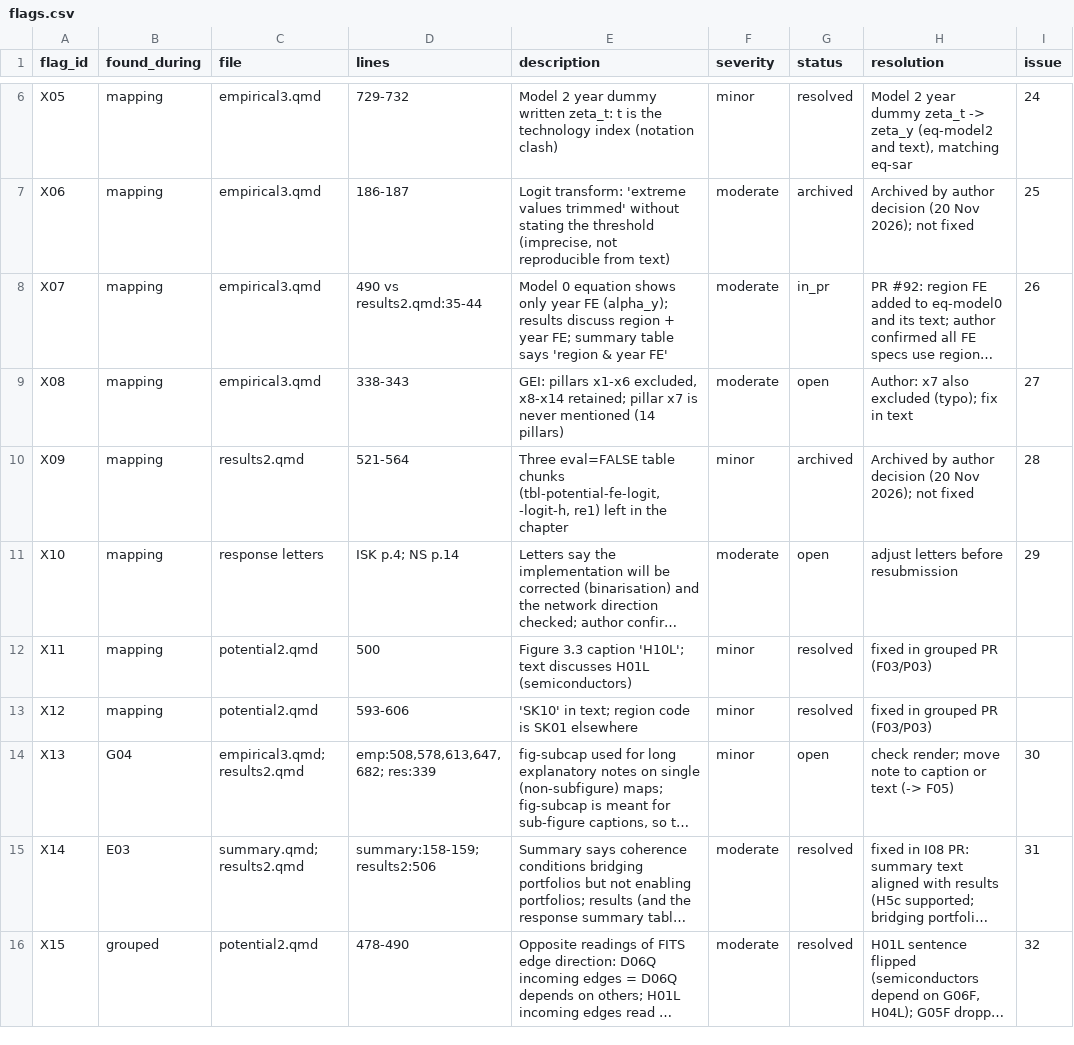
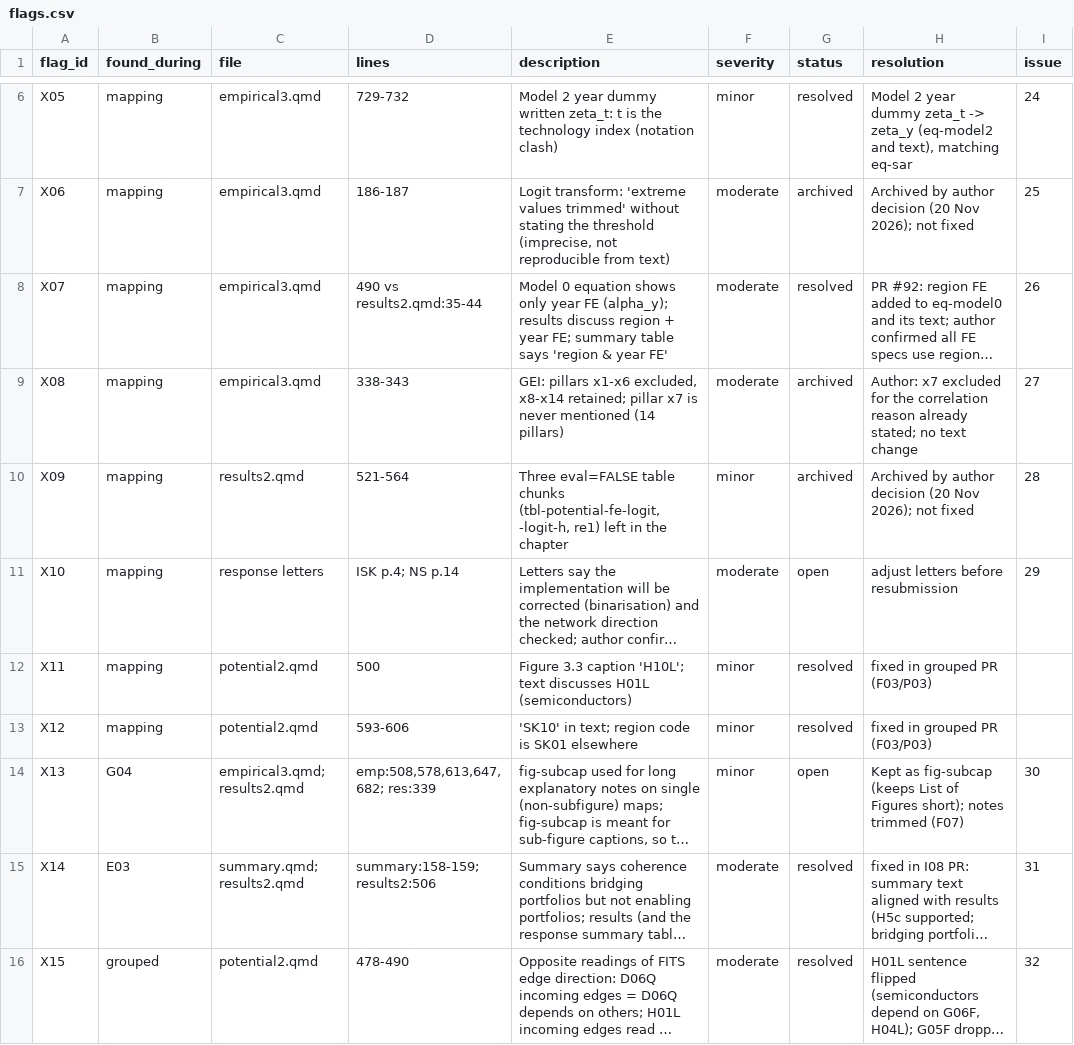
Before and after one commit to bennour007/dissertation, a CSV file: revision/flags.csv, drawn as a sheet; only a part is shown, gaps mark what is left out; long unchanged cells end in …; the diff names each change by its address in the sheet, - before the commit and + after, or states it on an @@ line.

```diff
--- a/revision/flags.csv
+++ b/revision/flags.csv
-G8 (status): in_pr
+G8 (status): resolved
-G9 (status): open
+G9 (status): archived
-H9 (resolution): Author: x7 also excluded (typo); fix in text
+H9 (resolution): Author: x7 excluded for the correlation reason already stated; no text change
-H14 (resolution): check render; move note to caption or text (-> F05)
+H14 (resolution): Kept as fig-subcap (keeps List of Figures short); notes trimmed (F07)
```
Also changed, not shown: revision/log/G03.csv, revision/log/M11.csv, 7 other files.
